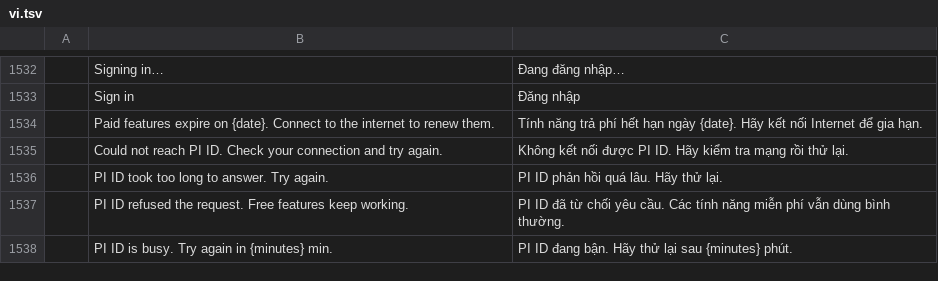
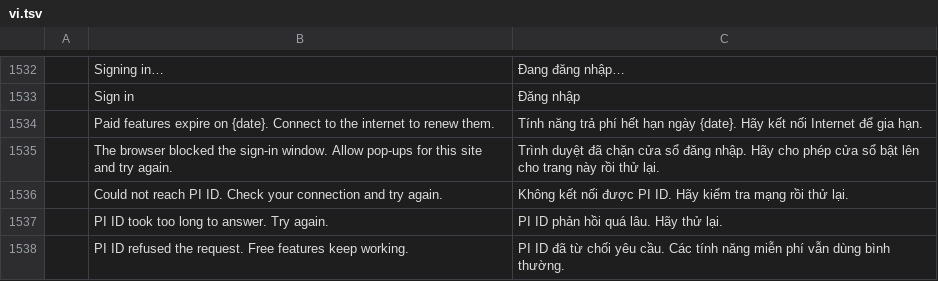
Before and after one commit to tuananhfr/deckcraft, a TSV file: crates/ui-egui/src/i18n/vi.tsv, drawn as a sheet; only a part is shown, gaps mark what is left out; the shorter side is filled out with more unchanged rows.

Commit message:
Fit the PI ID account page to narrow windows and name blocked pop-ups
- erpcons-account v0.1.1: Linux builds no longer link libdbus
- PopupBlocked error with its own message on the web
- Account page stays inside a 390 px window; long names and emails elide
- Title-bar account button gives way after Appearance/Theme and Comments
- Avatar letter follows the given name, organisations show names only
- deny.toml allows the erpcons-account and erpcons-update git sources

```diff
--- a/crates/ui-egui/src/i18n/vi.tsv
+++ b/crates/ui-egui/src/i18n/vi.tsv
@@ -1534,2 +1534,3 @@
 	Paid features expire on {date}. Connect to the internet to renew them.	Tính năng trả phí hết hạn ngày {date}. Hãy kết nối Internet để gia hạn.
+	The browser blocked the sign-in window. Allow pop-ups for this site and try again.	Trình duyệt đã chặn cửa sổ đăng nhập. Hãy cho phép cửa sổ bật lên cho trang này rồi thử lại.
 	Could not reach PI ID. Check your connection and try again.	Không kết nối được PI ID. Hãy kiểm tra mạng rồi thử lại.
```
Also changed, not shown: 10 other files.
